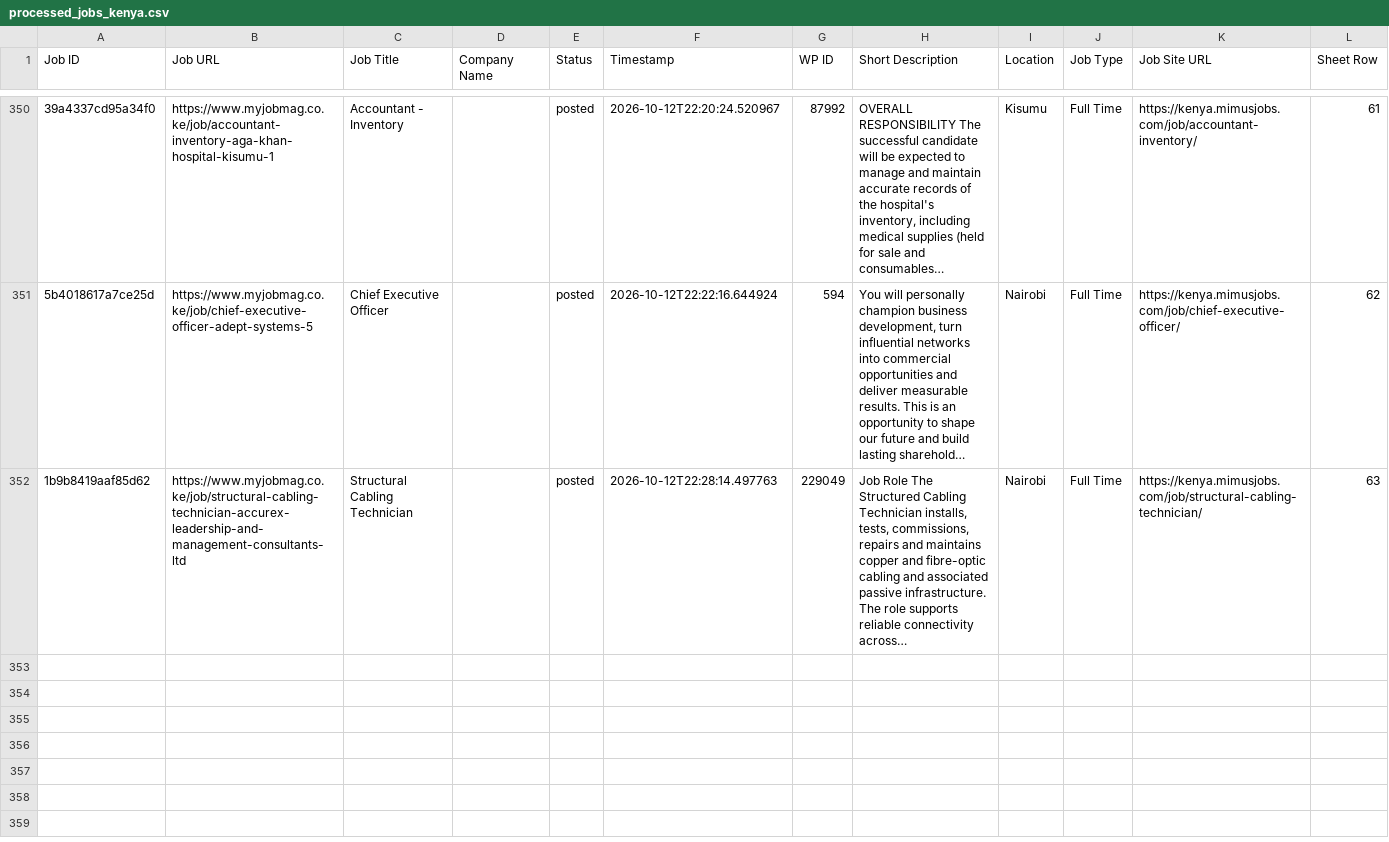
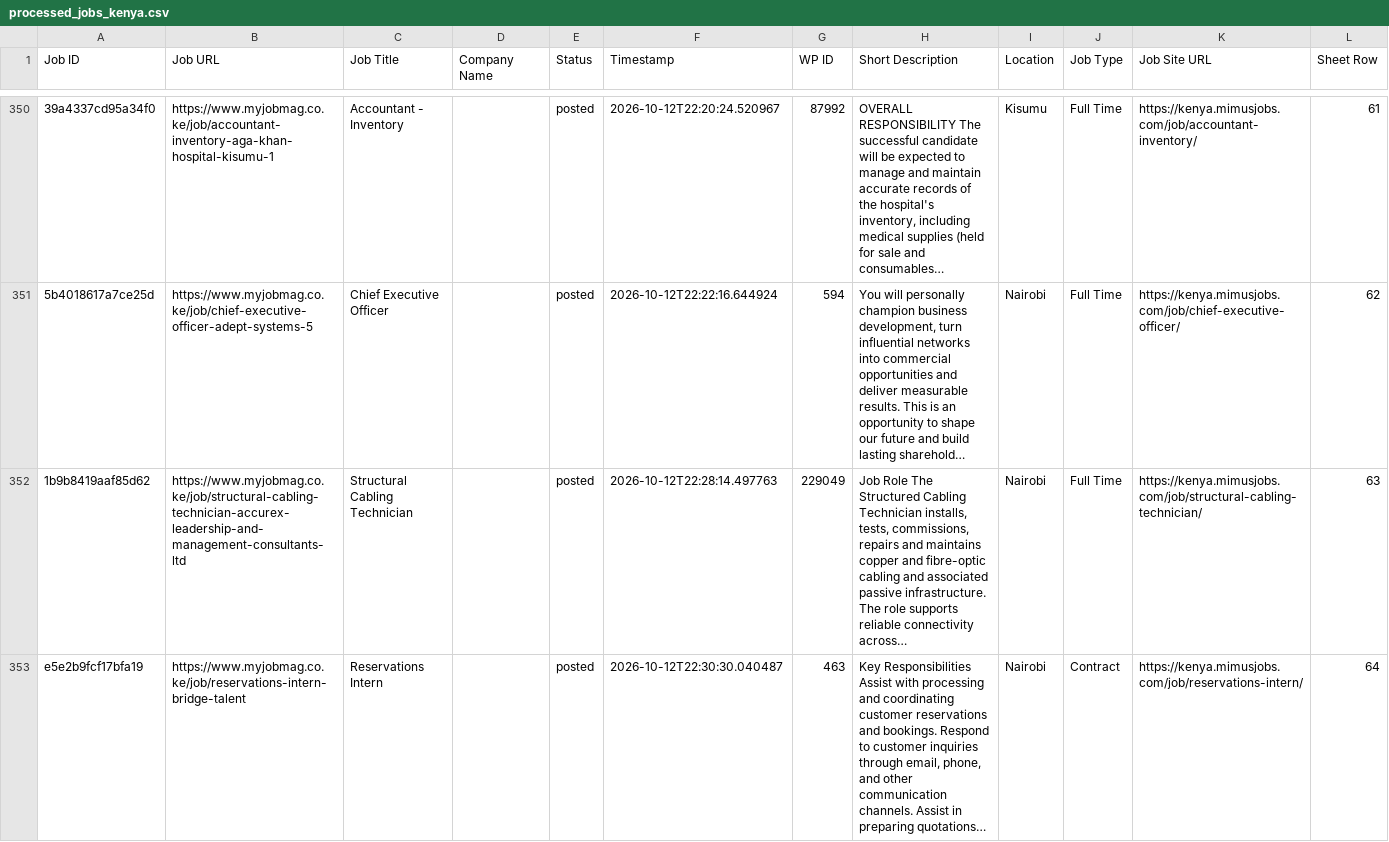
Before and after one commit to projectfetcher/ke, a CSV file: processed_jobs_kenya.csv, drawn as a sheet; only a part is shown, gaps mark what is left out; long unchanged cells end in …; the diff names each change by its address in the sheet, - before the commit and + after, or states it on an @@ line.

```diff
--- a/processed_jobs_kenya.csv
+++ b/processed_jobs_kenya.csv
+row 353: e5e2b9fcf17bfa19 | https://www.myjobmag.co.ke/job/reservations-intern-bridge-talent | Reservations Intern |  | posted | 2026-10-12T22:30:30.040487 | 463 | Key Responsibilities Assist with processing and coordinating customer reservations and bookings. Respond to customer inquiries through email, phone, and other communication channels. Assist in preparing quotations… | Nairobi | Contract | https://kenya.mimusjobs.com/job/reservations-intern/ | 64
```
